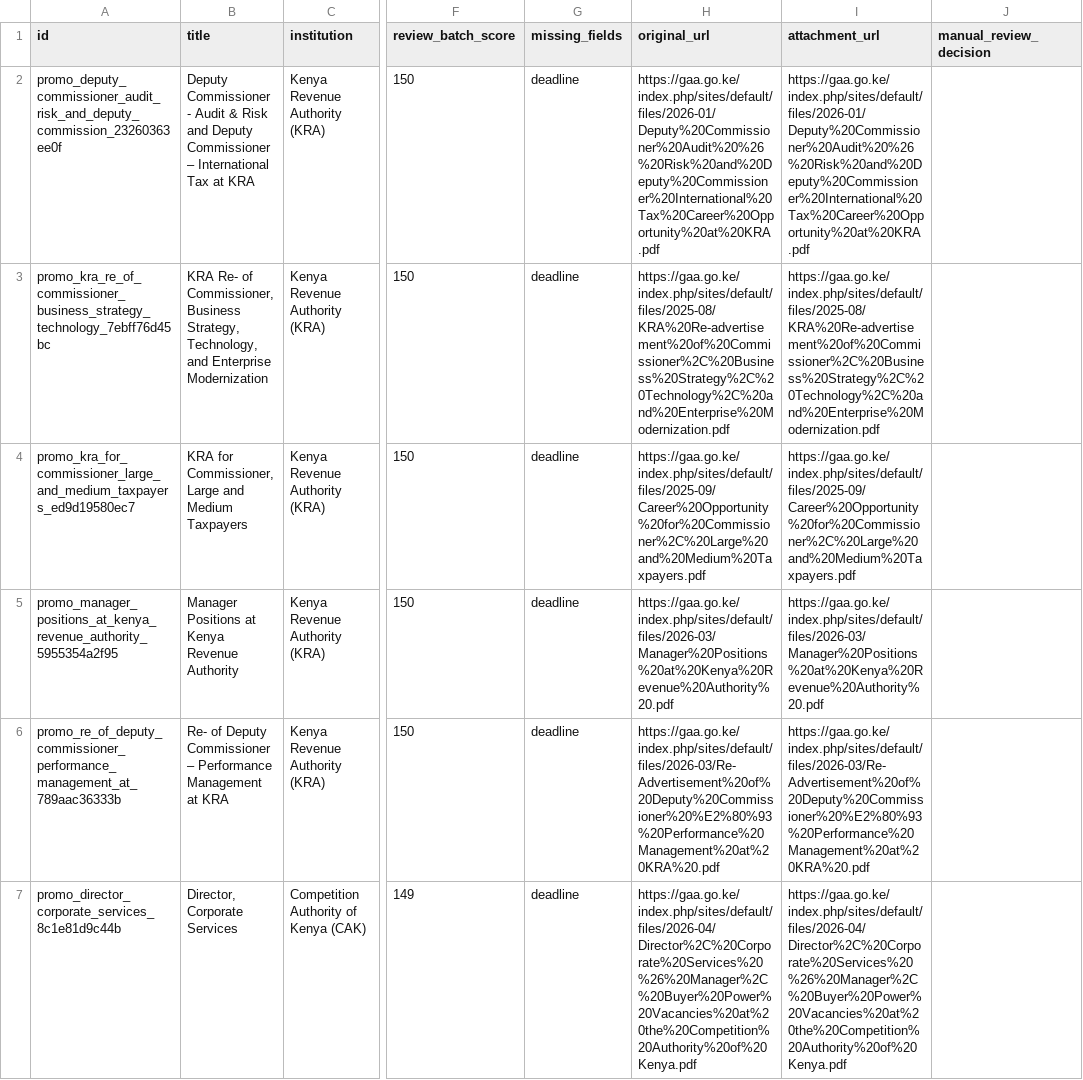
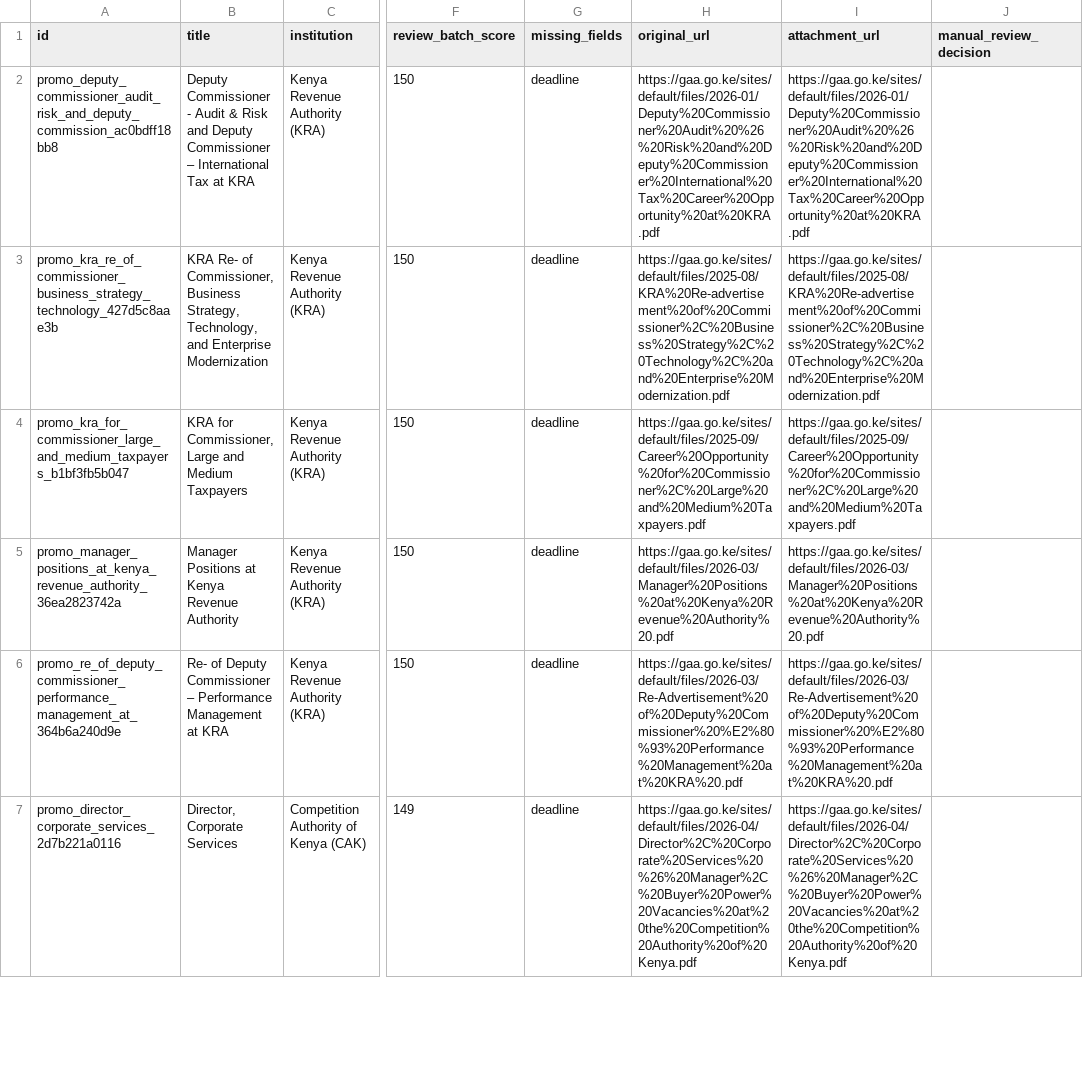
Before and after one commit to dansamuka/PS_2, a CSV file: data/manual_review_batch_1.csv, drawn as a sheet; only a part is shown, gaps mark what is left out; the diff covers the shown part only; the diff names each change by its address in the sheet, - before the commit and + after, or states it on an @@ line.

```diff
--- a/data/manual_review_batch_1.csv
+++ b/data/manual_review_batch_1.csv
-A2 (id): promo_deputy_commissioner_audit_risk_and_deputy_commission_23260363ee0f
+A2 (id): promo_deputy_commissioner_audit_risk_and_deputy_commission_ac0bdff18bb8
-H2 (original_url): https://gaa.go.ke/index.php/sites/default/files/2026-01/Deputy%20Commissioner%20Audit%20%26%20Risk%20and%20Deputy%20Commissioner%20International%20Tax%20Career%20Opportunity%20at%20KRA.pdf
+H2 (original_url): https://gaa.go.ke/sites/default/files/2026-01/Deputy%20Commissioner%20Audit%20%26%20Risk%20and%20Deputy%20Commissioner%20International%20Tax%20Career%20Opportunity%20at%20KRA.pdf
-I2 (attachment_url): https://gaa.go.ke/index.php/sites/default/files/2026-01/Deputy%20Commissioner%20Audit%20%26%20Risk%20and%20Deputy%20Commissioner%20International%20Tax%20Career%20Opportunity%20at%20KRA.pdf
+I2 (attachment_url): https://gaa.go.ke/sites/default/files/2026-01/Deputy%20Commissioner%20Audit%20%26%20Risk%20and%20Deputy%20Commissioner%20International%20Tax%20Career%20Opportunity%20at%20KRA.pdf
-A3 (id): promo_kra_re_of_commissioner_business_strategy_technology_7ebff76d45bc
+A3 (id): promo_kra_re_of_commissioner_business_strategy_technology_427d5c8aae3b
-H3 (original_url): https://gaa.go.ke/index.php/sites/default/files/2025-08/KRA%20Re-advertisement%20of%20Commissioner%2C%20Business%20Strategy%2C%20Technology%2C%20and%20Enterprise%20Modernization.pdf
+H3 (original_url): https://gaa.go.ke/sites/default/files/2025-08/KRA%20Re-advertisement%20of%20Commissioner%2C%20Business%20Strategy%2C%20Technology%2C%20and%20Enterprise%20Modernization.pdf
-I3 (attachment_url): https://gaa.go.ke/index.php/sites/default/files/2025-08/KRA%20Re-advertisement%20of%20Commissioner%2C%20Business%20Strategy%2C%20Technology%2C%20and%20Enterprise%20Modernization.pdf
+I3 (attachment_url): https://gaa.go.ke/sites/default/files/2025-08/KRA%20Re-advertisement%20of%20Commissioner%2C%20Business%20Strategy%2C%20Technology%2C%20and%20Enterprise%20Modernization.pdf
-A4 (id): promo_kra_for_commissioner_large_and_medium_taxpayers_ed9d19580ec7
+A4 (id): promo_kra_for_commissioner_large_and_medium_taxpayers_b1bf3fb5b047
-H4 (original_url): https://gaa.go.ke/index.php/sites/default/files/2025-09/Career%20Opportunity%20for%20Commissioner%2C%20Large%20and%20Medium%20Taxpayers.pdf
+H4 (original_url): https://gaa.go.ke/sites/default/files/2025-09/Career%20Opportunity%20for%20Commissioner%2C%20Large%20and%20Medium%20Taxpayers.pdf
-I4 (attachment_url): https://gaa.go.ke/index.php/sites/default/files/2025-09/Career%20Opportunity%20for%20Commissioner%2C%20Large%20and%20Medium%20Taxpayers.pdf
+I4 (attachment_url): https://gaa.go.ke/sites/default/files/2025-09/Career%20Opportunity%20for%20Commissioner%2C%20Large%20and%20Medium%20Taxpayers.pdf
-A5 (id): promo_manager_positions_at_kenya_revenue_authority_5955354a2f95
+A5 (id): promo_manager_positions_at_kenya_revenue_authority_36ea2823742a
-H5 (original_url): https://gaa.go.ke/index.php/sites/default/files/2026-03/Manager%20Positions%20at%20Kenya%20Revenue%20Authority%20.pdf
+H5 (original_url): https://gaa.go.ke/sites/default/files/2026-03/Manager%20Positions%20at%20Kenya%20Revenue%20Authority%20.pdf
-I5 (attachment_url): https://gaa.go.ke/index.php/sites/default/files/2026-03/Manager%20Positions%20at%20Kenya%20Revenue%20Authority%20.pdf
+I5 (attachment_url): https://gaa.go.ke/sites/default/files/2026-03/Manager%20Positions%20at%20Kenya%20Revenue%20Authority%20.pdf
-A6 (id): promo_re_of_deputy_commissioner_performance_management_at_789aac36333b
+A6 (id): promo_re_of_deputy_commissioner_performance_management_at_364b6a240d9e
-H6 (original_url): https://gaa.go.ke/index.php/sites/default/files/2026-03/Re-Advertisement%20of%20Deputy%20Commissioner%20%E2%80%93%20Performance%20Management%20at%20KRA%20.pdf
+H6 (original_url): https://gaa.go.ke/sites/default/files/2026-03/Re-Advertisement%20of%20Deputy%20Commissioner%20%E2%80%93%20Performance%20Management%20at%20KRA%20.pdf
-I6 (attachment_url): https://gaa.go.ke/index.php/sites/default/files/2026-03/Re-Advertisement%20of%20Deputy%20Commissioner%20%E2%80%93%20Performance%20Management%20at%20KRA%20.pdf
+I6 (attachment_url): https://gaa.go.ke/sites/default/files/2026-03/Re-Advertisement%20of%20Deputy%20Commissioner%20%E2%80%93%20Performance%20Management%20at%20KRA%20.pdf
-A7 (id): promo_director_corporate_services_8c1e81d9c44b
+A7 (id): promo_director_corporate_services_2d7b221a0116
-H7 (original_url): https://gaa.go.ke/index.php/sites/default/files/2026-04/Director%2C%20Corporate%20Services%20%26%20Manager%2C%20Buyer%20Power%20Vacancies%20at%20the%20Competition%20Authority%20of%20Kenya.pdf
+H7 (original_url): https://gaa.go.ke/sites/default/files/2026-04/Director%2C%20Corporate%20Services%20%26%20Manager%2C%20Buyer%20Power%20Vacancies%20at%20the%20Competition%20Authority%20of%20Kenya.pdf
-I7 (attachment_url): https://gaa.go.ke/index.php/sites/default/files/2026-04/Director%2C%20Corporate%20Services%20%26%20Manager%2C%20Buyer%20Power%20Vacancies%20at%20the%20Competition%20Authority%20of%20Kenya.pdf
+I7 (attachment_url): https://gaa.go.ke/sites/default/files/2026-04/Director%2C%20Corporate%20Services%20%26%20Manager%2C%20Buyer%20Power%20Vacancies%20at%20the%20Competition%20Authority%20of%20Kenya.pdf
```
Also changed, not shown: 57 edited cells elsewhere in this file, 16 other files.
